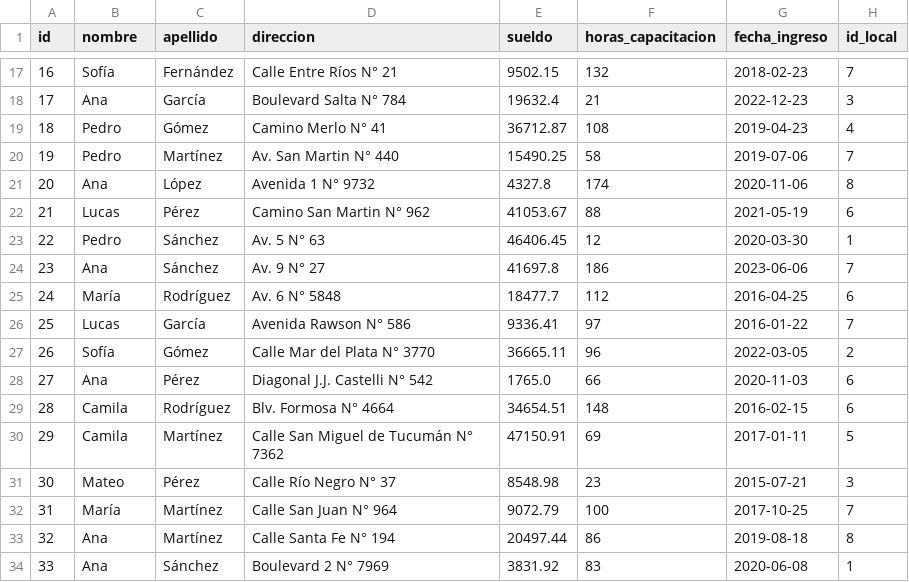
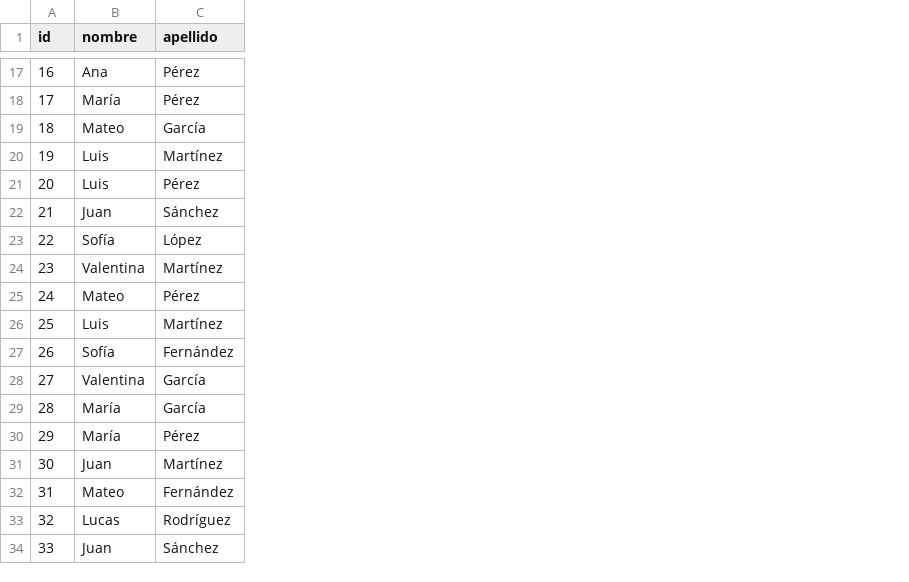
Before and after one commit to KGaston0/funnypark_data_gen, a CSV file: funnypark_data_gen/output/facturacion_2/empleado.csv, drawn as a sheet; only a part is shown, gaps mark what is left out; the diff covers the shown part only; the diff names each change by its address in the sheet, - before the commit and + after, or states it on an @@ line.

```diff
--- a/funnypark_data_gen/output/facturacion_2/empleado.csv
+++ b/funnypark_data_gen/output/facturacion_2/empleado.csv
-column D (direccion), rows 17-34: Calle Entre Ríos N° 21 | Boulevard Salta N° 784 | Camino Merlo N° 41 | Av. San Martin N° 440 | Avenida 1 N° 9732 | Camino San Martin N° 962 | Av. 5 N° 63 | Av. 9 N° 27 | Av. 6 N° 5848 | Avenida Rawson N° 586 | Calle Mar del Plata N° 3770 | Diagonal J.J. Castelli N° 542 | Blv. Formosa N° 4664 | Calle San Miguel de Tucumán N° 7362 | Calle Río Negro N° 37 | Calle San Juan N° 964 | Calle Santa Fe N° 194 | Boulevard 2 N° 7969
-column E (sueldo), rows 17-34: 9502.15 | 19632.4 | 36712.87 | 15490.25 | 4327.8 | 41053.67 | 46406.45 | 41697.8 | 18477.7 | 9336.41 | 36665.11 | 1765.0 | 34654.51 | 47150.91 | 8548.98 | 9072.79 | 20497.44 | 3831.92
-column F (horas_capacitacion), rows 17-34: 132 | 21 | 108 | 58 | 174 | 88 | 12 | 186 | 112 | 97 | 96 | 66 | 148 | 69 | 23 | 100 | 86 | 83
-column G (fecha_ingreso), rows 17-34: 2018-02-23 | 2022-12-23 | 2019-04-23 | 2019-07-06 | 2020-11-06 | 2021-05-19 | 2020-03-30 | 2023-06-06 | 2016-04-25 | 2016-01-22 | 2022-03-05 | 2020-11-03 | 2016-02-15 | 2017-01-11 | 2015-07-21 | 2017-10-25 | 2019-08-18 | 2020-06-08
-column H (id_local), rows 17-34: 7 | 3 | 4 | 7 | 8 | 6 | 1 | 7 | 6 | 7 | 2 | 6 | 6 | 5 | 3 | 7 | 8 | 1
-B17 (nombre): Sofía
+B17 (nombre): Ana
-C17 (apellido): Fernández
+C17 (apellido): Pérez
-B18 (nombre): Ana
+B18 (nombre): María
-C18 (apellido): García
+C18 (apellido): Pérez
-B19 (nombre): Pedro
+B19 (nombre): Mateo
-C19 (apellido): Gómez
+C19 (apellido): García
-B20 (nombre): Pedro
+B20 (nombre): Luis
-B21 (nombre): Ana
+B21 (nombre): Luis
-C21 (apellido): López
+C21 (apellido): Pérez
-B22 (nombre): Lucas
+B22 (nombre): Juan
-C22 (apellido): Pérez
+C22 (apellido): Sánchez
-B23 (nombre): Pedro
+B23 (nombre): Sofía
-C23 (apellido): Sánchez
+C23 (apellido): López
-B24 (nombre): Ana
+B24 (nombre): Valentina
-C24 (apellido): Sánchez
+C24 (apellido): Martínez
-B25 (nombre): María
+B25 (nombre): Mateo
-C25 (apellido): Rodríguez
+C25 (apellido): Pérez
-B26 (nombre): Lucas
+B26 (nombre): Luis
-C26 (apellido): García
+C26 (apellido): Martínez
-C27 (apellido): Gómez
+C27 (apellido): Fernández
-B28 (nombre): Ana
+B28 (nombre): Valentina
-C28 (apellido): Pérez
+C28 (apellido): García
-B29:B30 (nombre): Camila
+B29:B30 (nombre): María
-C29 (apellido): Rodríguez
+C29 (apellido): García
-C30 (apellido): Martínez
+C30 (apellido): Pérez
-B31 (nombre): Mateo
+B31 (nombre): Juan
-C31 (apellido): Pérez
+C31 (apellido): Martínez
-B32 (nombre): María
+B32 (nombre): Mateo
-C32 (apellido): Martínez
+C32 (apellido): Fernández
-B33 (nombre): Ana
+B33 (nombre): Lucas
-C33 (apellido): Martínez
+C33 (apellido): Rodríguez
-B34 (nombre): Ana
+B34 (nombre): Juan
```
Also changed, not shown: 145 edited cells elsewhere in this file, funnypark_data_gen/output/entradas/empleado.csv, funnypark_data_gen/output/entradas/item_venta.csv, 39 other files.
